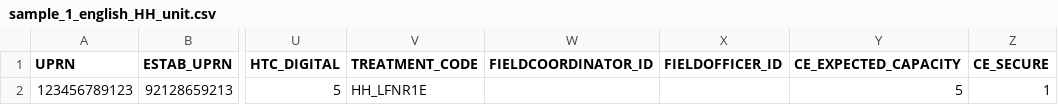
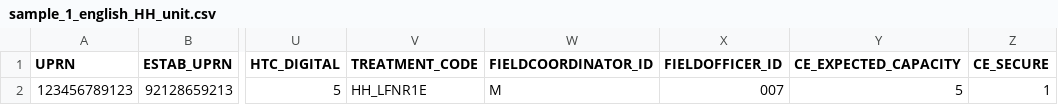
Before and after one commit to ONSdigital/census-rm-acceptance-tests, a CSV file: resources/sample_files/sample_1_english_HH_unit.csv, drawn as a sheet; only a part is shown, gaps mark what is left out; the diff names each change by its address in the sheet, - before the commit and + after, or states it on an @@ line.

```diff
--- a/resources/sample_files/sample_1_english_HH_unit.csv
+++ b/resources/sample_files/sample_1_english_HH_unit.csv
-W2 (FIELDCOORDINATOR_ID): (empty)
+W2 (FIELDCOORDINATOR_ID): M
-X2 (FIELDOFFICER_ID): (empty)
+X2 (FIELDOFFICER_ID): 007
```
Also changed, not shown: resources/sample_files/sample_1_english_SPG_unit.csv, 7 other files.
